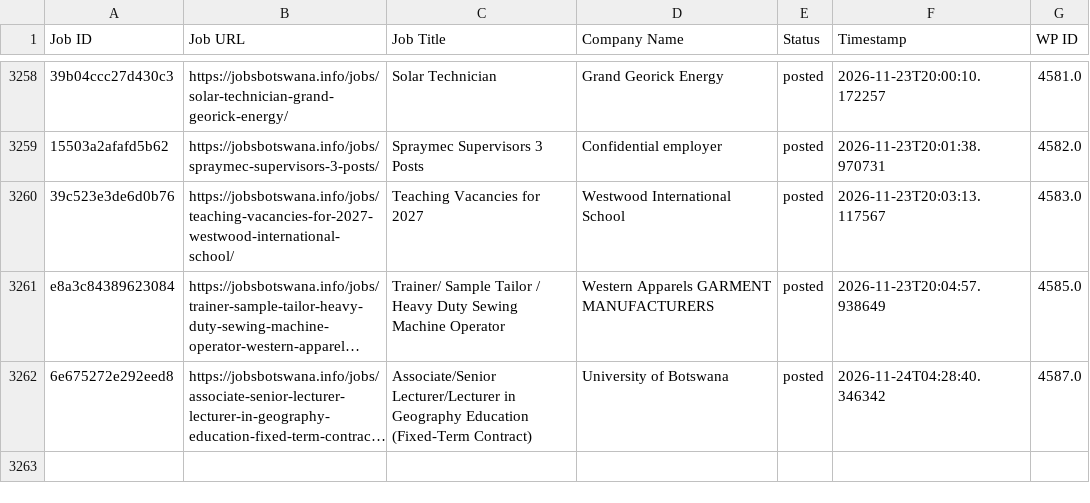
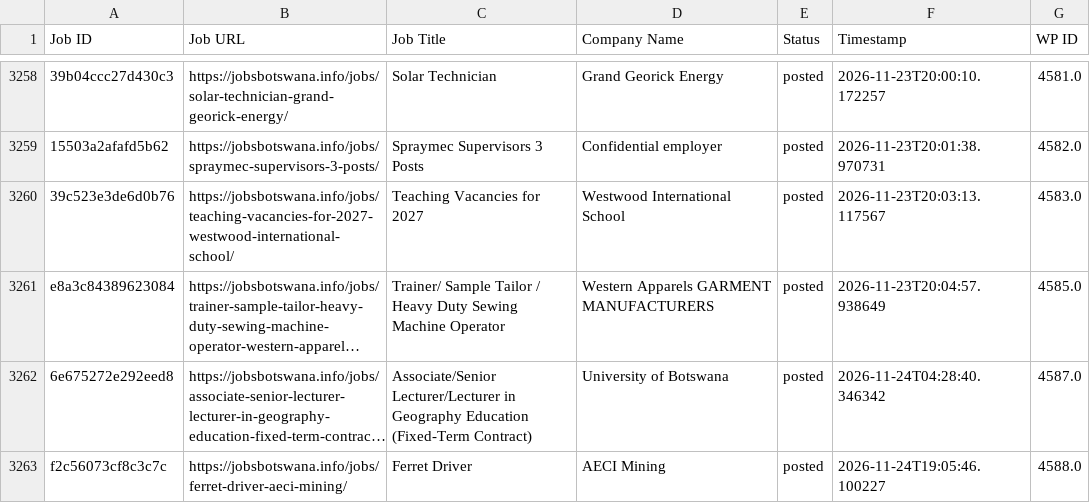
Before and after one commit to projectfetcher/bw, a CSV file: jobsbotswana_processed.csv, drawn as a sheet; only a part is shown, gaps mark what is left out; long unchanged cells end in …; the diff names each change by its address in the sheet, - before the commit and + after, or states it on an @@ line.

```diff
--- a/jobsbotswana_processed.csv
+++ b/jobsbotswana_processed.csv
+row 3263: f2c56073cf8c3c7c | https://jobsbotswana.info/jobs/ferret-driver-aeci-mining/ | Ferret Driver | AECI Mining | posted | 2026-11-24T19:05:46.100227 | 4588.0
```
